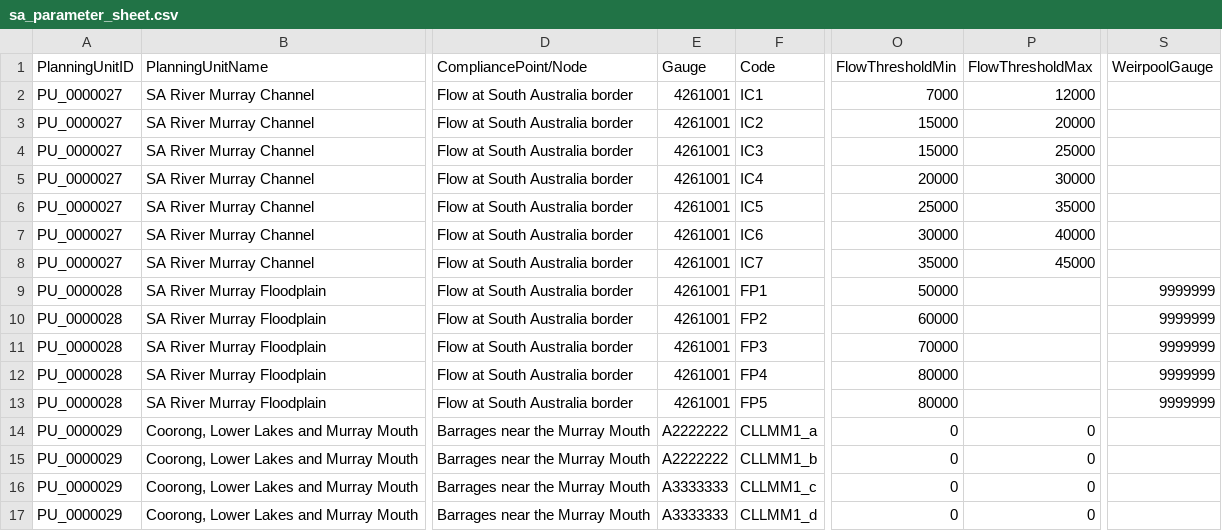
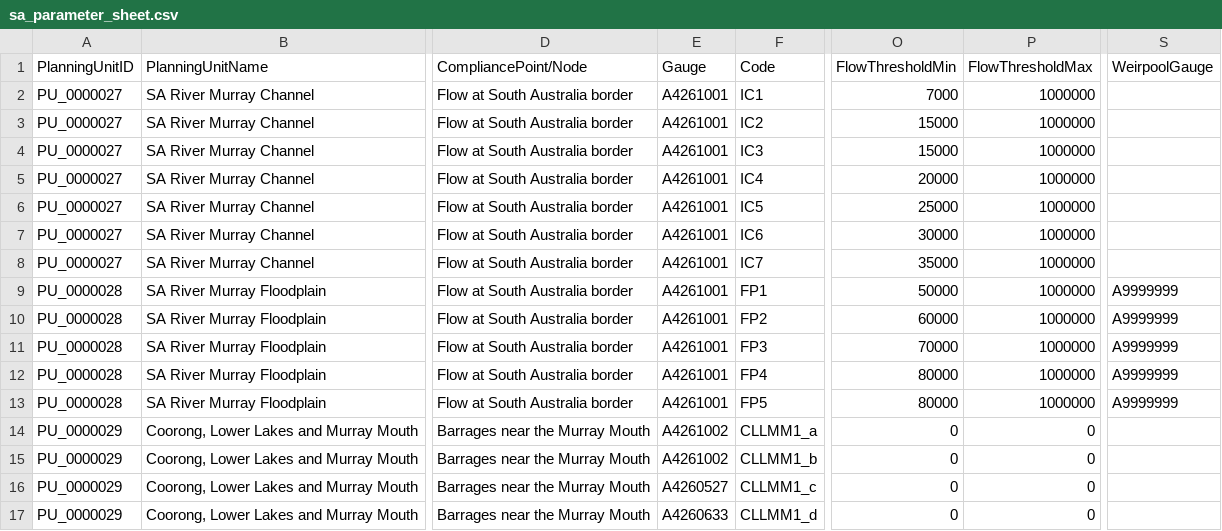
Before and after one commit to MDBAuth/EWR_tool, a CSV file: unit_testing_files/sa_parameter_sheet.csv, drawn as a sheet; only a part is shown, gaps mark what is left out; the diff names each change by its address in the sheet, - before the commit and + after, or states it on an @@ line.

```diff
--- a/unit_testing_files/sa_parameter_sheet.csv
+++ b/unit_testing_files/sa_parameter_sheet.csv
-E2:E13 (Gauge): 4261001
+E2:E13 (Gauge): A4261001
-P2 (FlowThresholdMax): 12000
+P2 (FlowThresholdMax): 1000000
-P3 (FlowThresholdMax): 20000
+P3 (FlowThresholdMax): 1000000
-P4 (FlowThresholdMax): 25000
+P4 (FlowThresholdMax): 1000000
-P5 (FlowThresholdMax): 30000
+P5 (FlowThresholdMax): 1000000
-P6 (FlowThresholdMax): 35000
+P6 (FlowThresholdMax): 1000000
-P7 (FlowThresholdMax): 40000
+P7 (FlowThresholdMax): 1000000
-P8 (FlowThresholdMax): 45000
+P8 (FlowThresholdMax): 1000000
-P9:P13 (FlowThresholdMax): (empty)
+P9:P13 (FlowThresholdMax): 1000000
-S9:S13 (WeirpoolGauge): 9999999
+S9:S13 (WeirpoolGauge): A9999999
-E14:E15 (Gauge): A2222222
+E14:E15 (Gauge): A4261002
-E16 (Gauge): A3333333
+E16 (Gauge): A4260527
-E17 (Gauge): A3333333
+E17 (Gauge): A4260633
```
Also changed, not shown: 4 other files.
